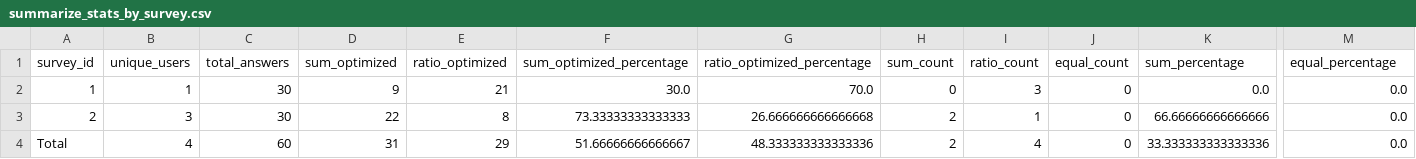
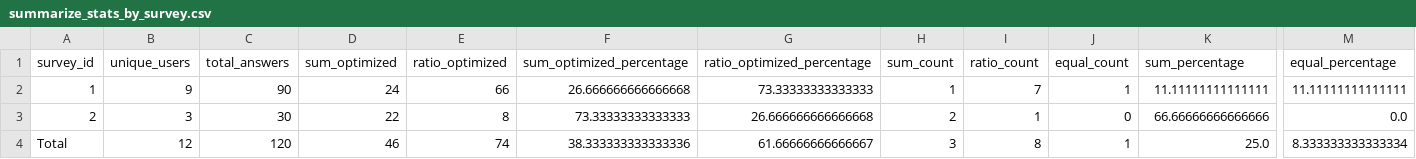
Before and after one commit to ariel-research/budget-survey, a CSV file: data/summarize_stats_by_survey.csv, drawn as a sheet; only a part is shown, gaps mark what is left out; the diff covers the shown part only; the diff names each change by its address in the sheet, - before the commit and + after, or states it on an @@ line.

```diff
--- a/data/summarize_stats_by_survey.csv
+++ b/data/summarize_stats_by_survey.csv
-B2 (unique_users): 1
+B2 (unique_users): 9
-C2 (total_answers): 30
+C2 (total_answers): 90
-D2 (sum_optimized): 9
+D2 (sum_optimized): 24
-E2 (ratio_optimized): 21
+E2 (ratio_optimized): 66
-F2 (sum_optimized_percentage): 30.0
+F2 (sum_optimized_percentage): 26.666666666666668
-G2 (ratio_optimized_percentage): 70.0
+G2 (ratio_optimized_percentage): 73.33333333333333
-H2 (sum_count): 0
+H2 (sum_count): 1
-I2 (ratio_count): 3
+I2 (ratio_count): 7
-J2 (equal_count): 0
+J2 (equal_count): 1
-K2 (sum_percentage): 0.0
+K2 (sum_percentage): 11.11111111111111
-M2 (equal_percentage): 0.0
+M2 (equal_percentage): 11.11111111111111
-B4 (unique_users): 4
+B4 (unique_users): 12
-C4 (total_answers): 60
+C4 (total_answers): 120
-D4 (sum_optimized): 31
+D4 (sum_optimized): 46
-E4 (ratio_optimized): 29
+E4 (ratio_optimized): 74
-F4 (sum_optimized_percentage): 51.66666666666667
+F4 (sum_optimized_percentage): 38.333333333333336
-G4 (ratio_optimized_percentage): 48.333333333333336
+G4 (ratio_optimized_percentage): 61.66666666666667
-H4 (sum_count): 2
+H4 (sum_count): 3
-I4 (ratio_count): 4
+I4 (ratio_count): 8
-J4 (equal_count): 0
+J4 (equal_count): 1
-K4 (sum_percentage): 33.333333333333336
+K4 (sum_percentage): 25.0
-M4 (equal_percentage): 0.0
+M4 (equal_percentage): 8.333333333333334
```
Also changed, not shown: 1 edited cell elsewhere in this file, data/all_completed_survey_responses.csv, 4 other files.
